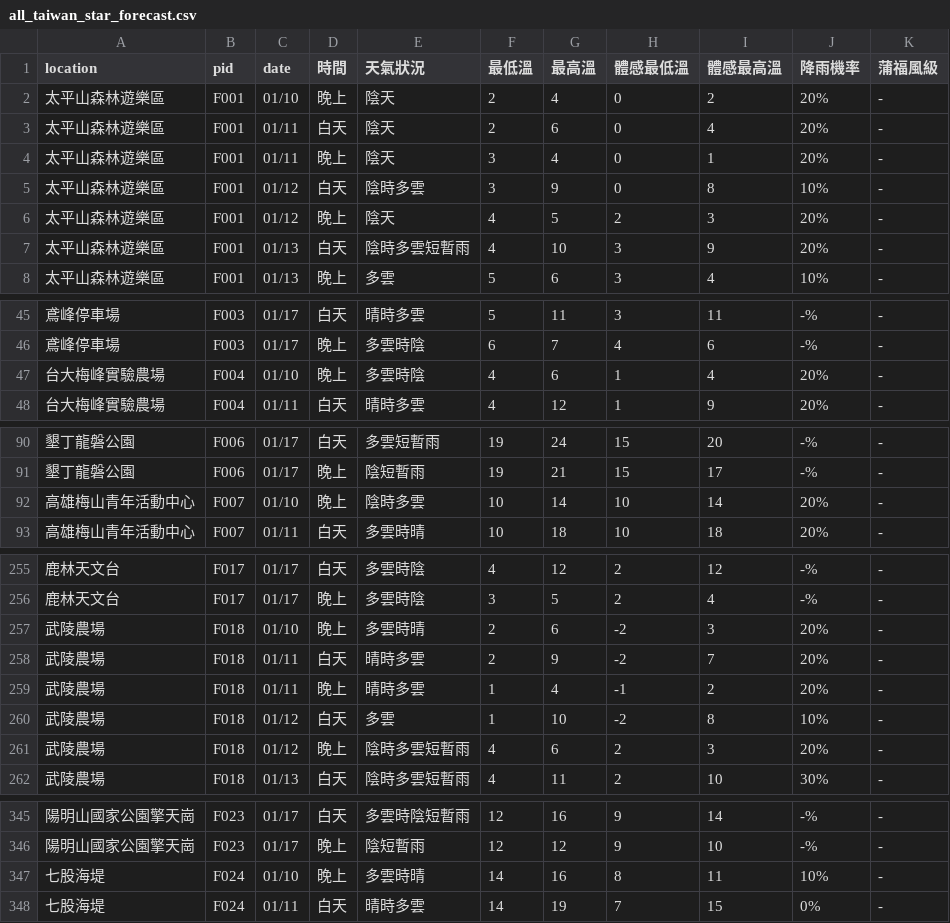
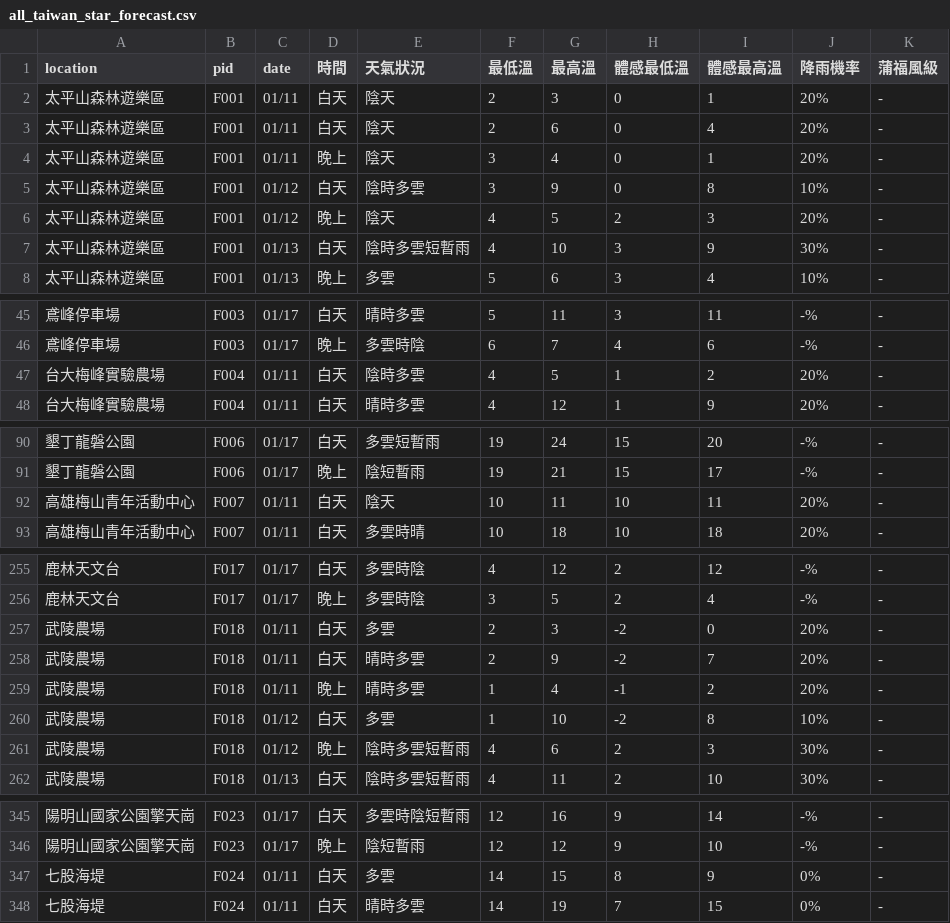
Before and after one commit to ryan841267-crypto/star_watching, a CSV file: all_taiwan_star_forecast.csv, drawn as a sheet; only a part is shown, gaps mark what is left out; the diff covers the shown part only.

```diff
--- a/all_taiwan_star_forecast.csv
+++ b/all_taiwan_star_forecast.csv
@@ -1,3 +1,3 @@
 location,pid,date,時間,天氣狀況,最低溫,最高溫,體感最低溫,體感最高溫,降雨機率,蒲福風級
-太平山森林遊樂區,F001,01/10,晚上,陰天,2,4,0,2,20%,-
+太平山森林遊樂區,F001,01/11,白天,陰天,2,3,0,1,20%,-
 太平山森林遊樂區,F001,01/11,白天,陰天,2,6,0,4,20%,-
@@ -6,3 +6,3 @@
 太平山森林遊樂區,F001,01/12,晚上,陰天,4,5,2,3,20%,-
-太平山森林遊樂區,F001,01/13,白天,陰時多雲短暫雨,4,10,3,9,20%,-
+太平山森林遊樂區,F001,01/13,白天,陰時多雲短暫雨,4,10,3,9,30%,-
 太平山森林遊樂區,F001,01/13,晚上,多雲,5,6,3,4,10%,-
@@ -46,3 +46,3 @@
 鳶峰停車場,F003,01/17,晚上,多雲時陰,6,7,4,6,-%,-
-台大梅峰實驗農場,F004,01/10,晚上,多雲時陰,4,6,1,4,20%,-
+台大梅峰實驗農場,F004,01/11,白天,陰時多雲,4,5,1,2,20%,-
 台大梅峰實驗農場,F004,01/11,白天,晴時多雲,4,12,1,9,20%,-
@@ -91,3 +91,3 @@
 墾丁龍磐公園,F006,01/17,晚上,陰短暫雨,19,21,15,17,-%,-
-高雄梅山青年活動中心,F007,01/10,晚上,陰時多雲,10,14,10,14,20%,-
+高雄梅山青年活動中心,F007,01/11,白天,陰天,10,11,10,11,20%,-
 高雄梅山青年活動中心,F007,01/11,白天,多雲時晴,10,18,10,18,20%,-
@@ -256,3 +256,3 @@
 鹿林天文台,F017,01/17,晚上,多雲時陰,3,5,2,4,-%,-
-武陵農場,F018,01/10,晚上,多雲時晴,2,6,-2,3,20%,-
+武陵農場,F018,01/11,白天,多雲,2,3,-2,0,20%,-
 武陵農場,F018,01/11,白天,晴時多雲,2,9,-2,7,20%,-
@@ -260,3 +260,3 @@
 武陵農場,F018,01/12,白天,多雲,1,10,-2,8,10%,-
-武陵農場,F018,01/12,晚上,陰時多雲短暫雨,4,6,2,3,20%,-
+武陵農場,F018,01/12,晚上,陰時多雲短暫雨,4,6,2,3,30%,-
 武陵農場,F018,01/13,白天,陰時多雲短暫雨,4,11,2,10,30%,-
@@ -346,3 +346,3 @@
 陽明山國家公園擎天崗,F023,01/17,晚上,陰短暫雨,12,12,9,10,-%,-
-七股海堤,F024,01/10,晚上,多雲時晴,14,16,8,11,10%,-
+七股海堤,F024,01/11,白天,多雲,14,15,8,9,0%,-
 七股海堤,F024,01/11,白天,晴時多雲,14,19,7,15,0%,-
```
Also changed, not shown: 102 edited cells elsewhere in this file.
